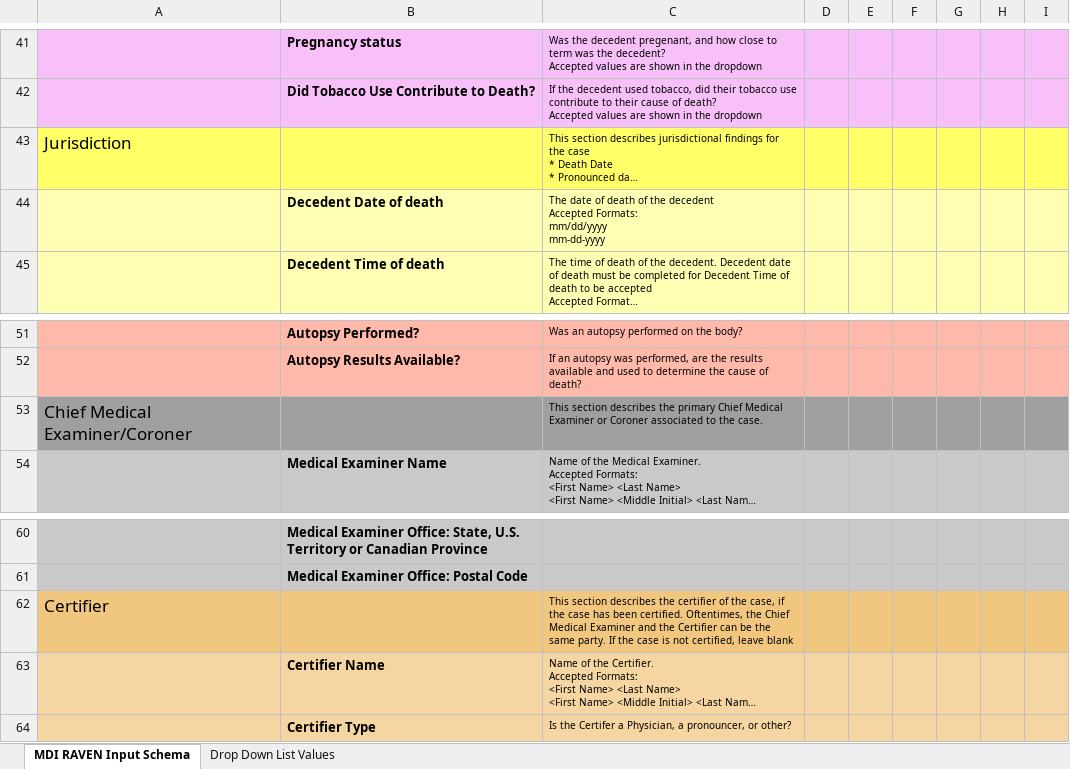
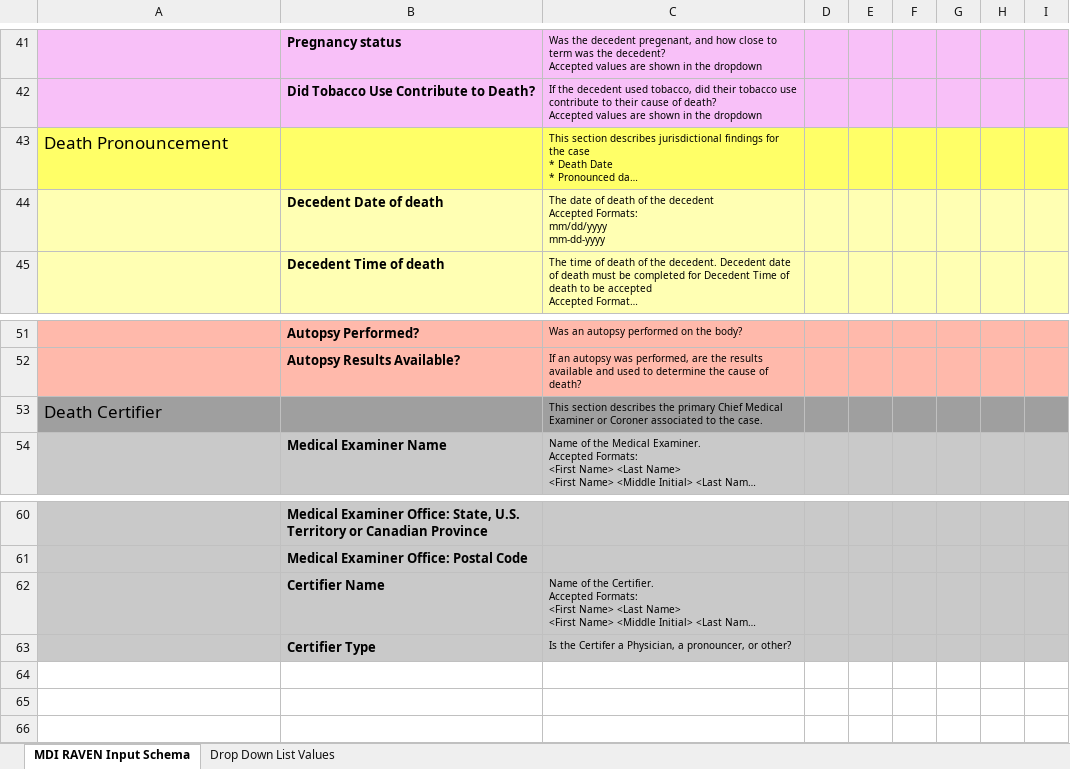
Before and after one commit to MortalityReporting/raven-import-and-submit-api, an Excel workbook: MDI_Raven_Excel_Schema.xlsx, sheet MDI RAVEN Input Schema, drawn as a sheet; only a part is shown, gaps mark what is left out; long unchanged cells end in …; values as stored, in another font and other column widths than the file's, no borders; removed rows and columns are numbered as before the commit, all else as after; the diff names each change by its address in the sheet, - before the commit and + after, or states it on an @@ line.

Commit message:
Updated raven MDI-To-EDRS spreadsheet with better language.

```diff
--- a/MDI_Raven_Excel_Schema.xlsx (sheet MDI RAVEN Input Schema)
+++ b/MDI_Raven_Excel_Schema.xlsx (sheet MDI RAVEN Input Schema)
-A43: Jurisdiction
+A43: Death Pronouncement
-A53: Chief Medical Examiner/Coroner
+A53: Death Certifier
-row 62: Certifier |  | This section describes the certifier of the case, if the case has been certified. Oftentimes, the Chief Medical Examiner and the Certifier can be the same party. If the case is not certified, leave blank
-A62:I63 fill: #F5D5A1
+A62:I63 fill: #C9C9C9
```
